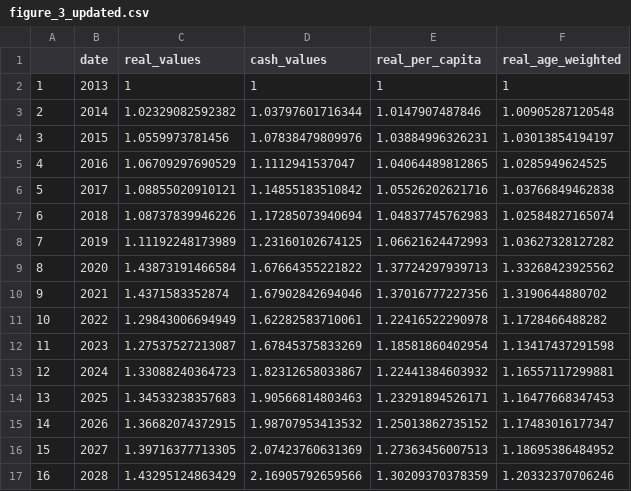
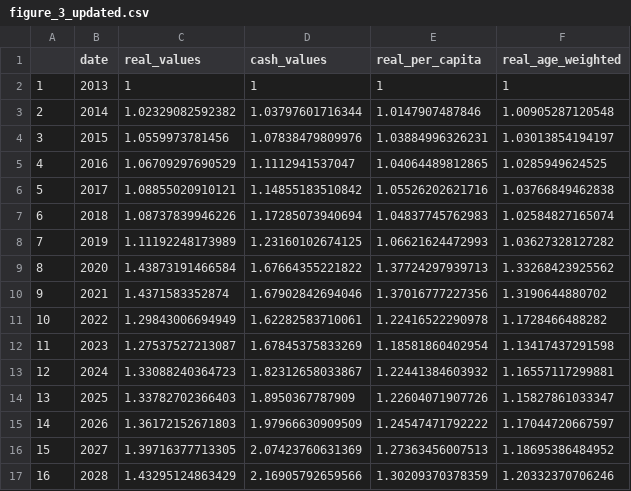
Before and after one commit to REALCentreTHF/health_funding_page, a CSV file: output/2026-10-30_15-36-00/figure_3_updated.csv (was output/figure_3_updated.csv), drawn as a sheet.

Commit message:
Update adjustments and add timestamped model outputs folder

```diff
--- a/output/figure_3_updated.csv
+++ b/output/2026-10-30_15-36-00/figure_3_updated.csv
@@ -13,4 +13,4 @@
 "12",2024,1.33088240364723,1.82312658033867,1.22441384603932,1.16557117299881
-"13",2025,1.34533238357683,1.90566814803463,1.23291894526171,1.16477668347453
-"14",2026,1.36682074372915,1.98707953413532,1.25013862735152,1.17483016177347
+"13",2025,1.33782702366403,1.8950367787909,1.22604071907726,1.15827861033347
+"14",2026,1.36172152671803,1.97966630909509,1.24547471792222,1.17044720667597
 "15",2027,1.39716377713305,2.07423760631369,1.27363456007513,1.18695386484952
```
Also changed, not shown: output/2026-10-30_15-36-00/table_1_updated.csv, output/old/fig_3.csv, 31 other files.
